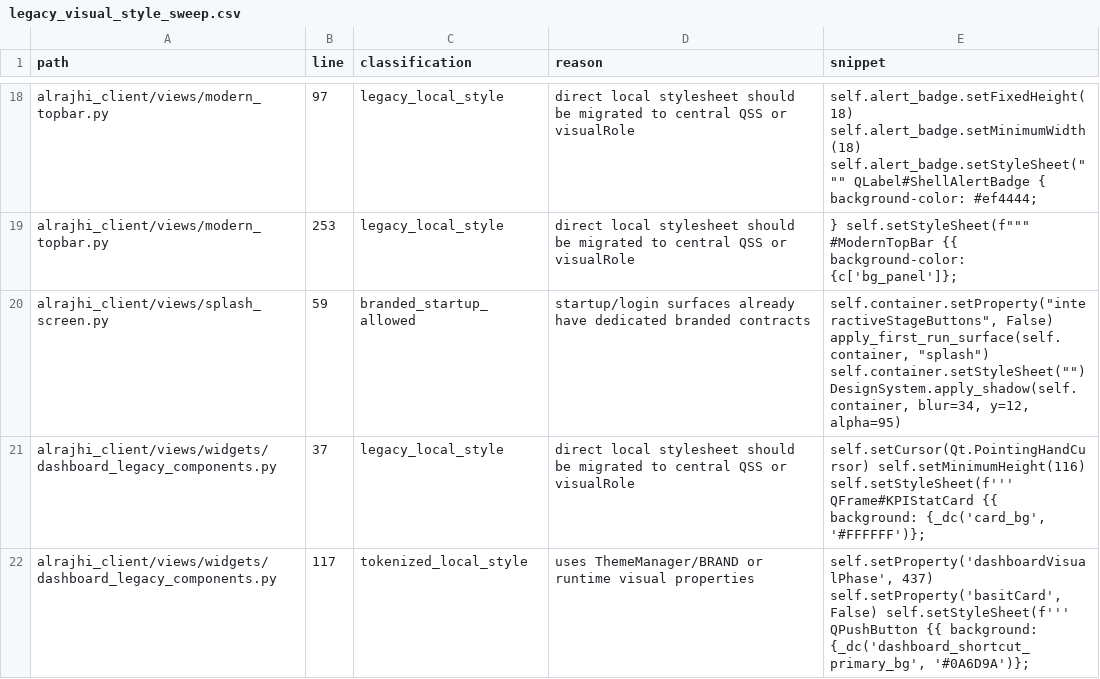
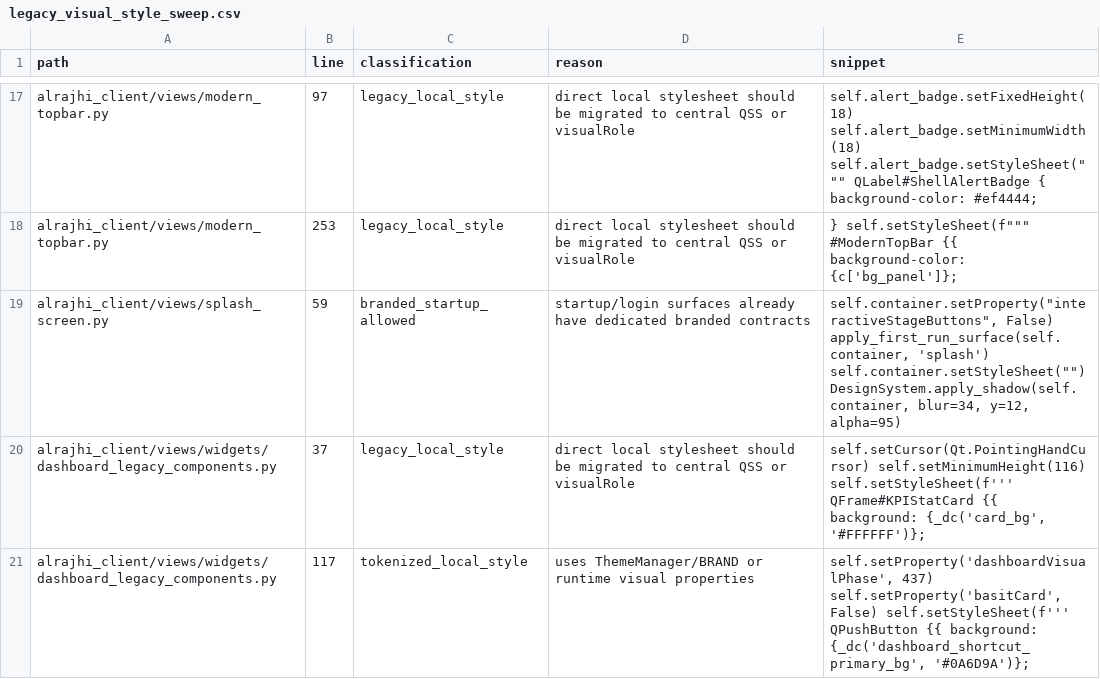
Before and after one commit to bukamal/alrajihi, a CSV file: tools/audit_outputs/legacy_visual_style_sweep.csv, drawn as a sheet; only a part is shown, gaps mark what is left out; the diff covers the shown part only.

```diff
--- a/tools/audit_outputs/legacy_visual_style_sweep.csv
+++ b/tools/audit_outputs/legacy_visual_style_sweep.csv
@@ -19,3 +18,3 @@ alrajhi_client/views/modern_topbar.py,97,legacy_local_style,direct local stylesh
 alrajhi_client/views/modern_topbar.py,253,legacy_local_style,direct local stylesheet should be migrated to central QSS or visualRole,"}  self.setStyleSheet(f"""""" #ModernTopBar {{ background-color: {c['bg_panel']};"
-alrajhi_client/views/splash_screen.py,59,branded_startup_allowed,startup/login surfaces already have dedicated branded contracts,"self.container.setProperty(""interactiveStageButtons"", False) apply_first_run_surface(self.container, ""splash"") self.container.setStyleSheet("""") DesignSystem.apply_shadow(self.container, blur=34, y=12, alpha=95) "
+alrajhi_client/views/splash_screen.py,59,branded_startup_allowed,startup/login surfaces already have dedicated branded contracts,"self.container.setProperty(""interactiveStageButtons"", False) apply_first_run_surface(self.container, 'splash') self.container.setStyleSheet("""") DesignSystem.apply_shadow(self.container, blur=34, y=12, alpha=95) "
 alrajhi_client/views/widgets/dashboard_legacy_components.py,37,legacy_local_style,direct local stylesheet should be migrated to central QSS or visualRole,"self.setCursor(Qt.PointingHandCursor) self.setMinimumHeight(116) self.setStyleSheet(f''' QFrame#KPIStatCard {{ background: {_dc('card_bg', '#FFFFFF')};"
```
Also changed, not shown: 1 added row, 8 removed rows and 7 edited cells elsewhere in this file, 18 other files.
